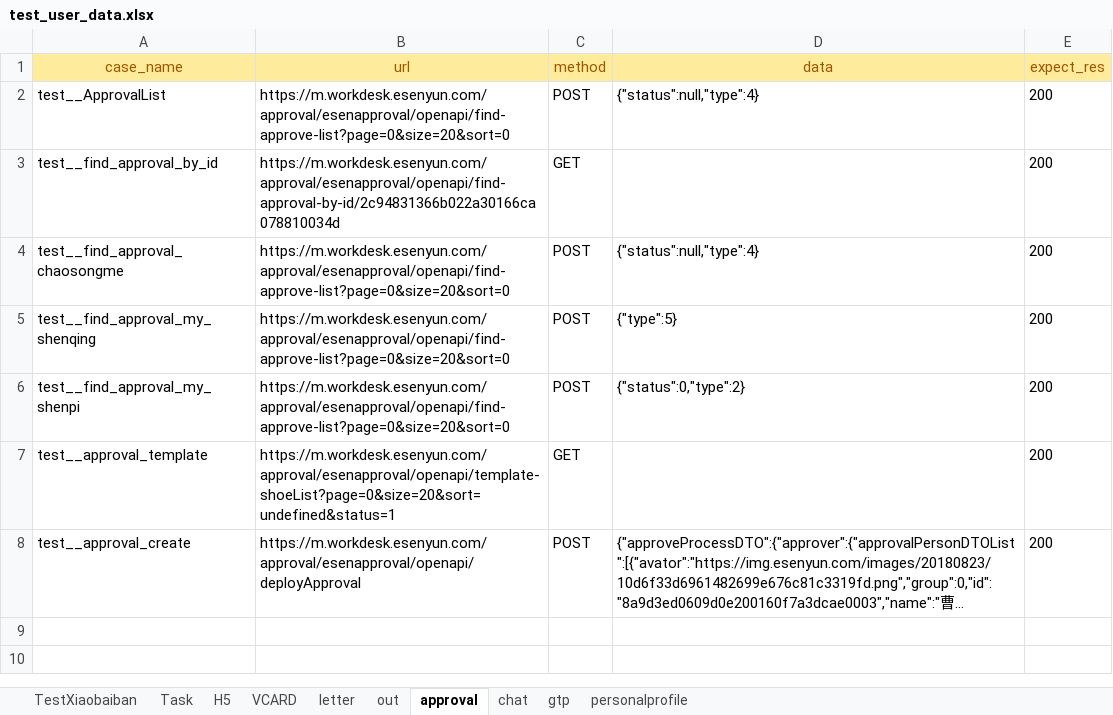
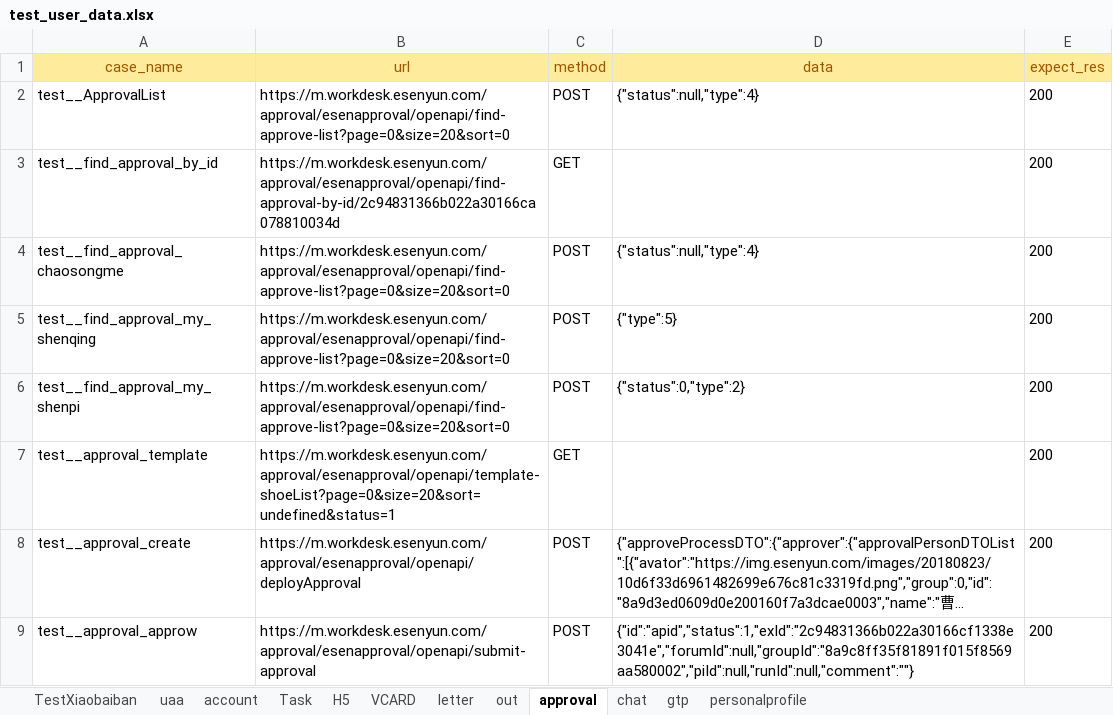
Before and after one commit to caoruihua/jiekou_yituanma, an Excel workbook: data/test_user_data.xlsx, sheet approval, drawn as a sheet; long unchanged cells end in …; values as stored, in another font and other column widths than the file's, no borders; the diff names each change by its address in the sheet, - before the commit and + after, or states it on an @@ line.

```diff
--- a/data/test_user_data.xlsx (sheet approval)
+++ b/data/test_user_data.xlsx (sheet approval)
+sheet tab: uaa
+sheet tab: account
+row 9: test__approval_approw | https://m.workdesk.esenyun.com/approval/esenapproval/openapi/submit-approval | POST | {"id":"apid","status":1,"exId":"2c94831366b022a30166cf1338e3041e","forumId":null,"groupId":"8a9c8ff35f81891f015f8569aa580002","piId":null,"runId":null,"comment":""} | 200
```
Also changed, not shown: 5 other files.
